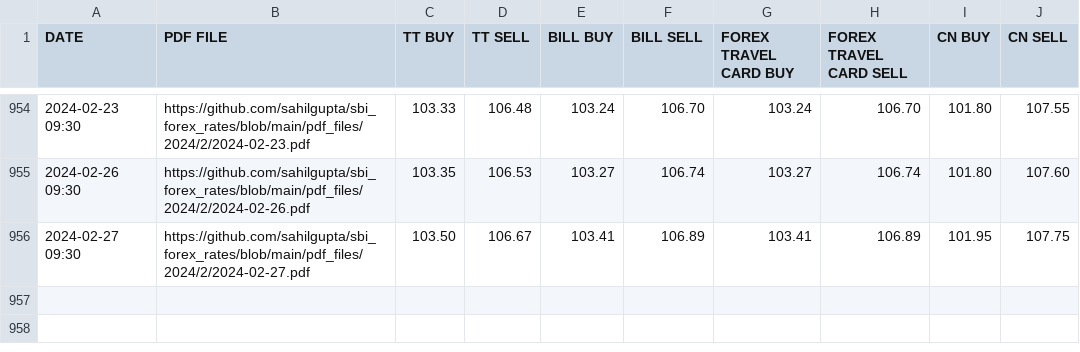
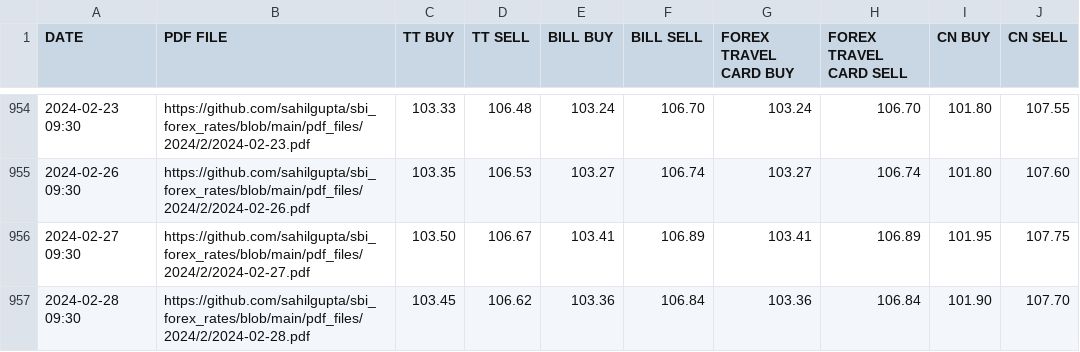
Before and after one commit to sahilgupta/sbi-fx-ratekeeper, a CSV file: csv_files/SBI_REFERENCE_RATES_GBP.csv, drawn as a sheet; only a part is shown, gaps mark what is left out; the diff names each change by its address in the sheet, - before the commit and + after, or states it on an @@ line.

```diff
--- a/csv_files/SBI_REFERENCE_RATES_GBP.csv
+++ b/csv_files/SBI_REFERENCE_RATES_GBP.csv
+row 957: 2024-02-28 09:30 | https://github.com/sahilgupta/sbi_forex_rates/blob/main/pdf_files/2024/2/2024-02-28.pdf | 103.45 | 106.62 | 103.36 | 106.84 | 103.36 | 106.84 | 101.90 | 107.70
```
Also changed, not shown: csv_files/SBI_REFERENCE_RATES_AED.csv, csv_files/SBI_REFERENCE_RATES_AUD.csv, 28 other files.
